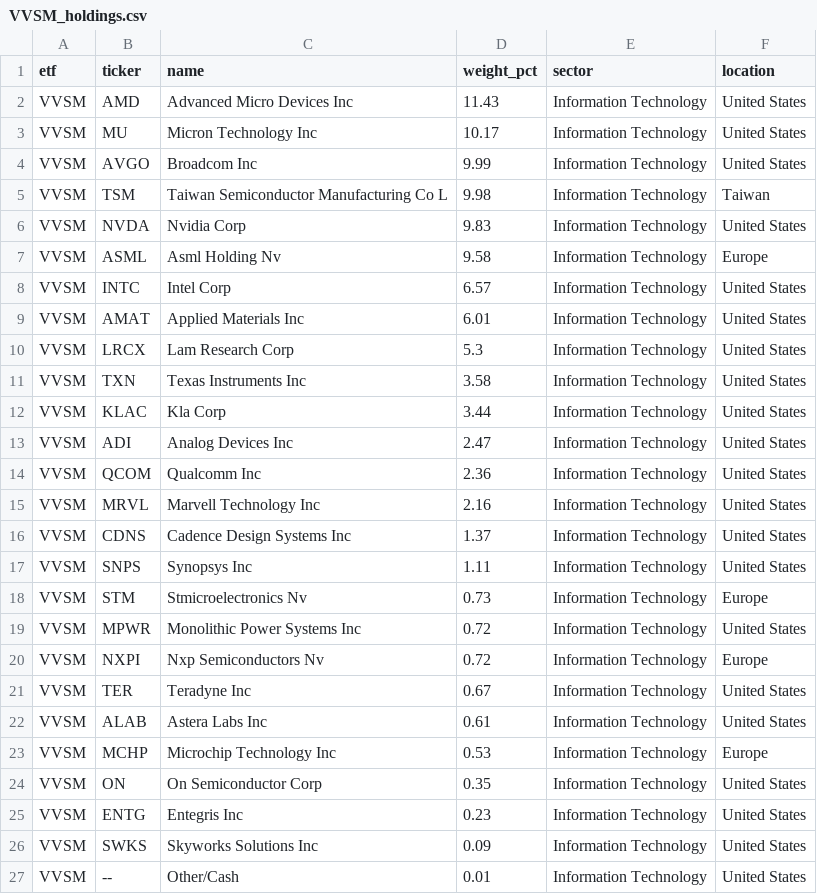
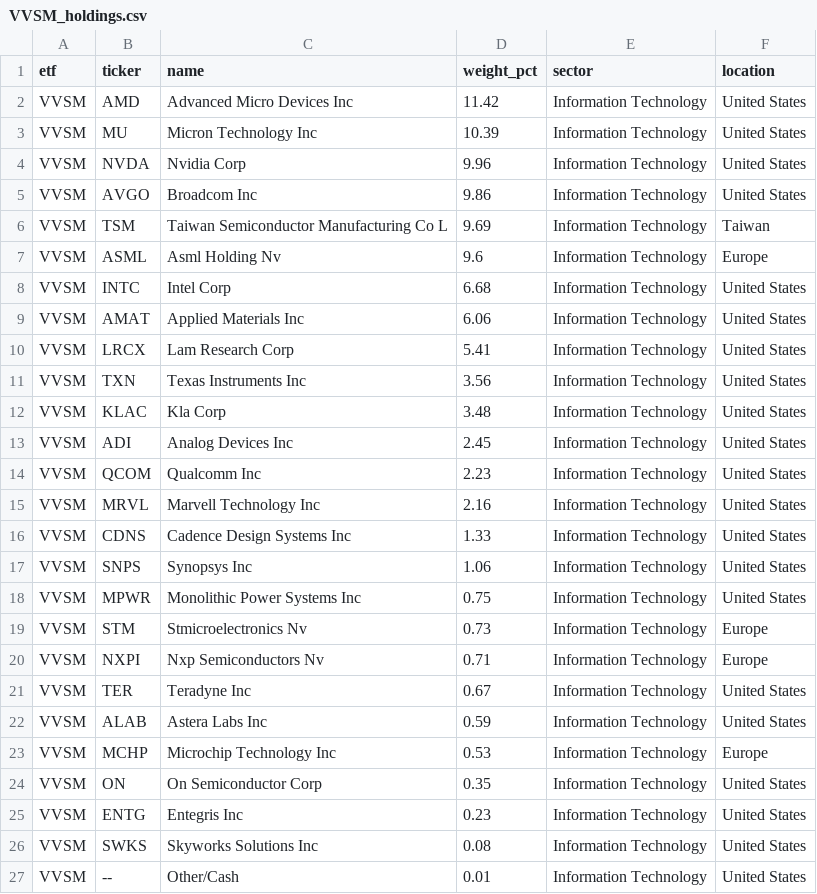
Before and after one commit to AndyOPDev/portfolio-tracker, a CSV file: data/holdings/VVSM_holdings.csv, drawn as a sheet.

```diff
--- a/data/holdings/VVSM_holdings.csv
+++ b/data/holdings/VVSM_holdings.csv
@@ -1,23 +1,23 @@
 etf,ticker,name,weight_pct,sector,location
-VVSM,AMD,Advanced Micro Devices Inc,11.43,Information Technology,United States
-VVSM,MU,Micron Technology Inc,10.17,Information Technology,United States
-VVSM,AVGO,Broadcom Inc,9.99,Information Technology,United States
-VVSM,TSM,Taiwan Semiconductor Manufacturing Co L,9.98,Information Technology,Taiwan
-VVSM,NVDA,Nvidia Corp,9.83,Information Technology,United States
-VVSM,ASML,Asml Holding Nv,9.58,Information Technology,Europe
-VVSM,INTC,Intel Corp,6.57,Information Technology,United States
-VVSM,AMAT,Applied Materials Inc,6.01,Information Technology,United States
-VVSM,LRCX,Lam Research Corp,5.3,Information Technology,United States
-VVSM,TXN,Texas Instruments Inc,3.58,Information Technology,United States
-VVSM,KLAC,Kla Corp,3.44,Information Technology,United States
-VVSM,ADI,Analog Devices Inc,2.47,Information Technology,United States
-VVSM,QCOM,Qualcomm Inc,2.36,Information Technology,United States
+VVSM,AMD,Advanced Micro Devices Inc,11.42,Information Technology,United States
+VVSM,MU,Micron Technology Inc,10.39,Information Technology,United States
+VVSM,NVDA,Nvidia Corp,9.96,Information Technology,United States
+VVSM,AVGO,Broadcom Inc,9.86,Information Technology,United States
+VVSM,TSM,Taiwan Semiconductor Manufacturing Co L,9.69,Information Technology,Taiwan
+VVSM,ASML,Asml Holding Nv,9.6,Information Technology,Europe
+VVSM,INTC,Intel Corp,6.68,Information Technology,United States
+VVSM,AMAT,Applied Materials Inc,6.06,Information Technology,United States
+VVSM,LRCX,Lam Research Corp,5.41,Information Technology,United States
+VVSM,TXN,Texas Instruments Inc,3.56,Information Technology,United States
+VVSM,KLAC,Kla Corp,3.48,Information Technology,United States
+VVSM,ADI,Analog Devices Inc,2.45,Information Technology,United States
+VVSM,QCOM,Qualcomm Inc,2.23,Information Technology,United States
 VVSM,MRVL,Marvell Technology Inc,2.16,Information Technology,United States
-VVSM,CDNS,Cadence Design Systems Inc,1.37,Information Technology,United States
-VVSM,SNPS,Synopsys Inc,1.11,Information Technology,United States
+VVSM,CDNS,Cadence Design Systems Inc,1.33,Information Technology,United States
+VVSM,SNPS,Synopsys Inc,1.06,Information Technology,United States
+VVSM,MPWR,Monolithic Power Systems Inc,0.75,Information Technology,United States
 VVSM,STM,Stmicroelectronics Nv,0.73,Information Technology,Europe
-VVSM,MPWR,Monolithic Power Systems Inc,0.72,Information Technology,United States
-VVSM,NXPI,Nxp Semiconductors Nv,0.72,Information Technology,Europe
+VVSM,NXPI,Nxp Semiconductors Nv,0.71,Information Technology,Europe
 VVSM,TER,Teradyne Inc,0.67,Information Technology,United States
-VVSM,ALAB,Astera Labs Inc,0.61,Information Technology,United States
+VVSM,ALAB,Astera Labs Inc,0.59,Information Technology,United States
 VVSM,MCHP,Microchip Technology Inc,0.53,Information Technology,Europe
@@ -25,3 +25,3 @@ VVSM,ON,On Semiconductor Corp,0.35,Information Technology,United States
 VVSM,ENTG,Entegris Inc,0.23,Information Technology,United States
-VVSM,SWKS,Skyworks Solutions Inc,0.09,Information Technology,United States
+VVSM,SWKS,Skyworks Solutions Inc,0.08,Information Technology,United States
 VVSM,--,Other/Cash,0.01,Information Technology,United States
```
Also changed, not shown: data/holdings/EMRG_holdings.csv, data/holdings/XNAS_holdings.csv, 4 other files.
